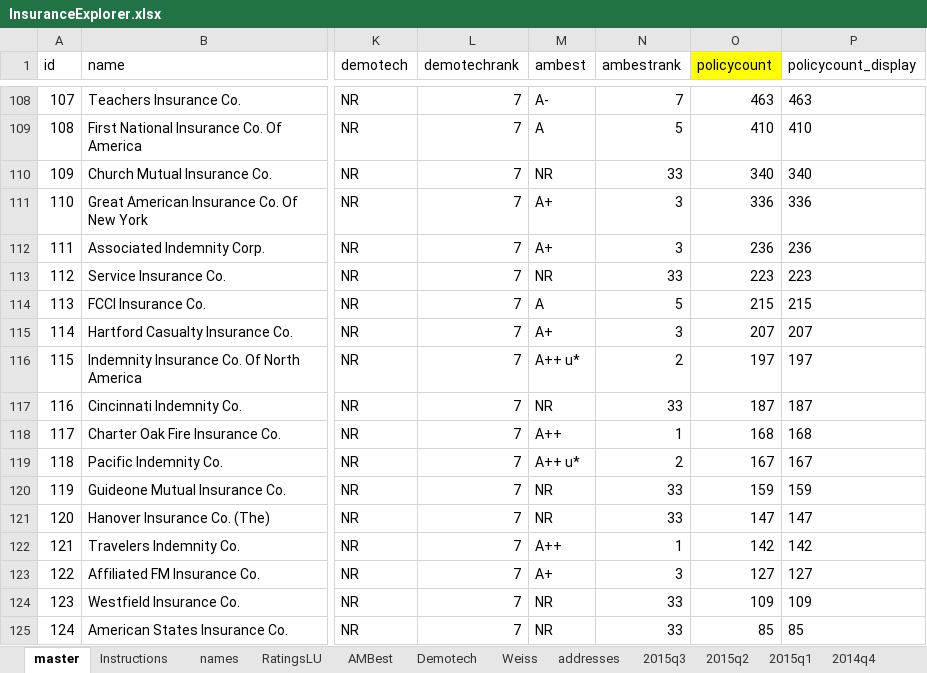
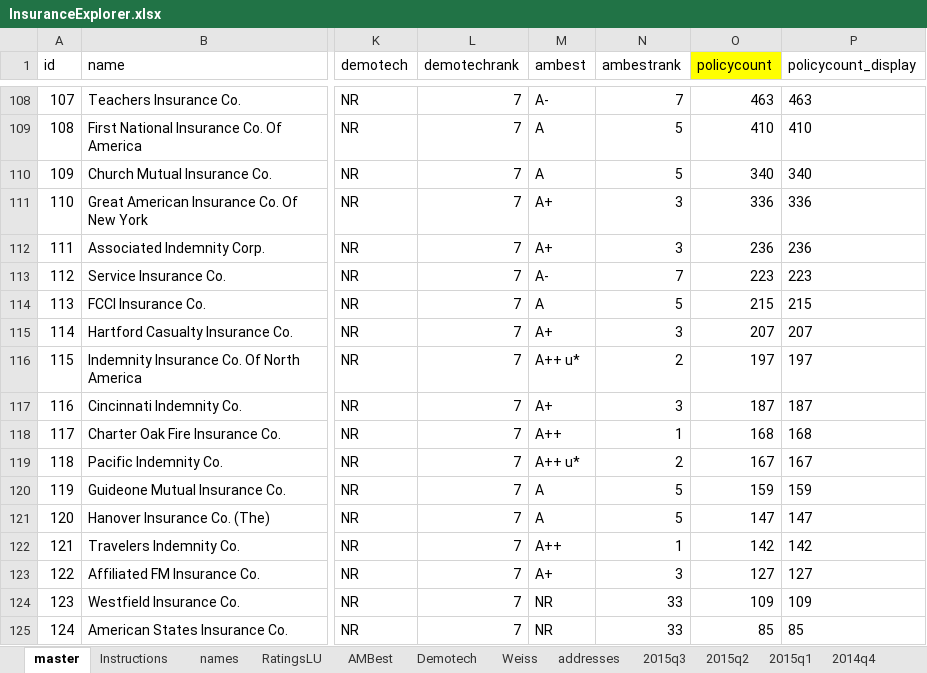
Before and after one commit to PalmBeachPost/insuranceexplorer, an Excel workbook: data/InsuranceExplorer.xlsx, sheet master, drawn as a sheet; only a part is shown, gaps mark what is left out; values as stored, in another font and other column widths than the file's, no borders; the diff covers the shown part only; the diff names each change by its address in the sheet, - before the commit and + after, or states it on an @@ line.

```diff
--- a/data/InsuranceExplorer.xlsx (sheet master)
+++ b/data/InsuranceExplorer.xlsx (sheet master)
-M110 (ambest): NR
+M110 (ambest): A
-N110 (ambestrank): 33
+N110 (ambestrank): 5
-M113 (ambest): NR
+M113 (ambest): A-
-N113 (ambestrank): 33
+N113 (ambestrank): 7
-M117 (ambest): NR
+M117 (ambest): A+
-N117 (ambestrank): 33
+N117 (ambestrank): 3
-M120:M121 (ambest): NR
+M120:M121 (ambest): A
-N120:N121 (ambestrank): 33
+N120:N121 (ambestrank): 5
```
Also changed, not shown: 62 edited cells elsewhere in this sheet, sheet AMBest, sheet names, 3 other files.
